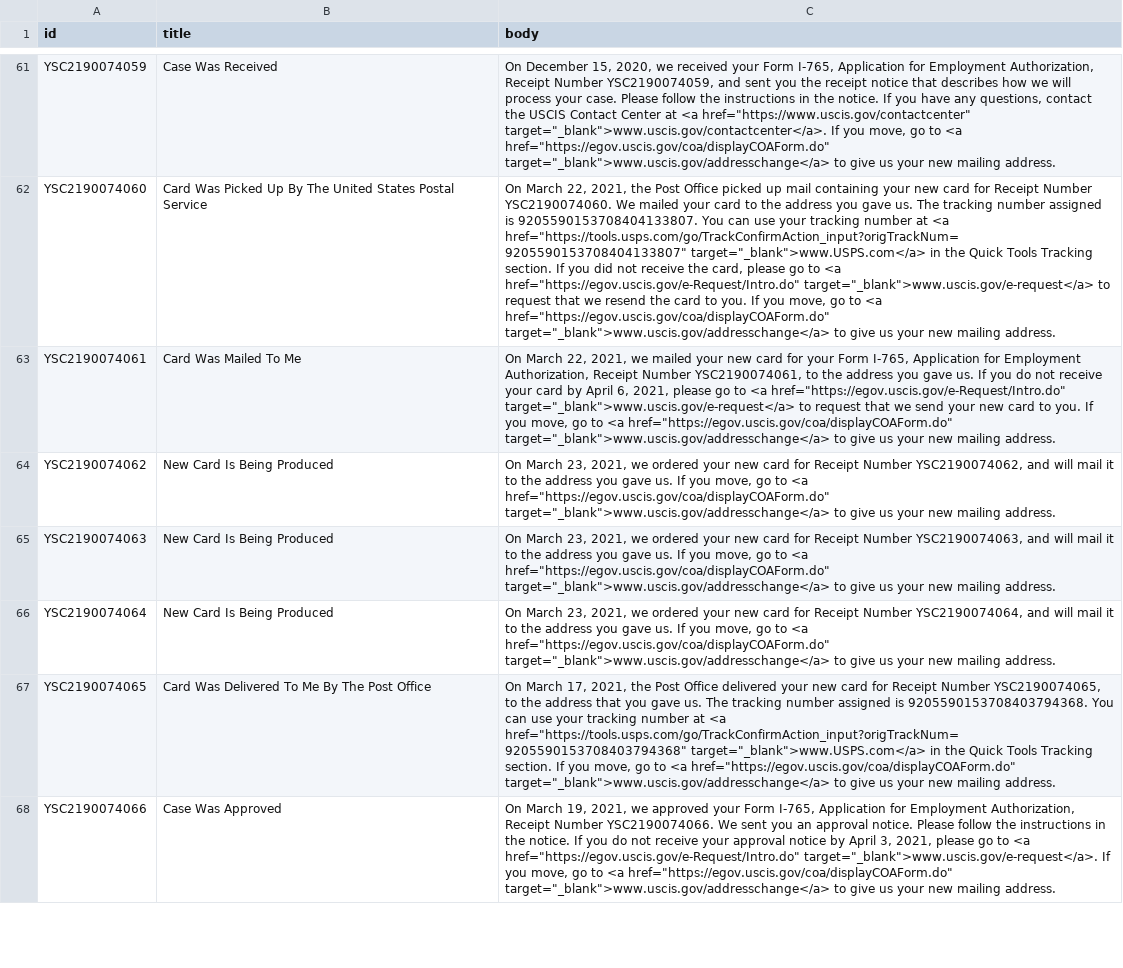
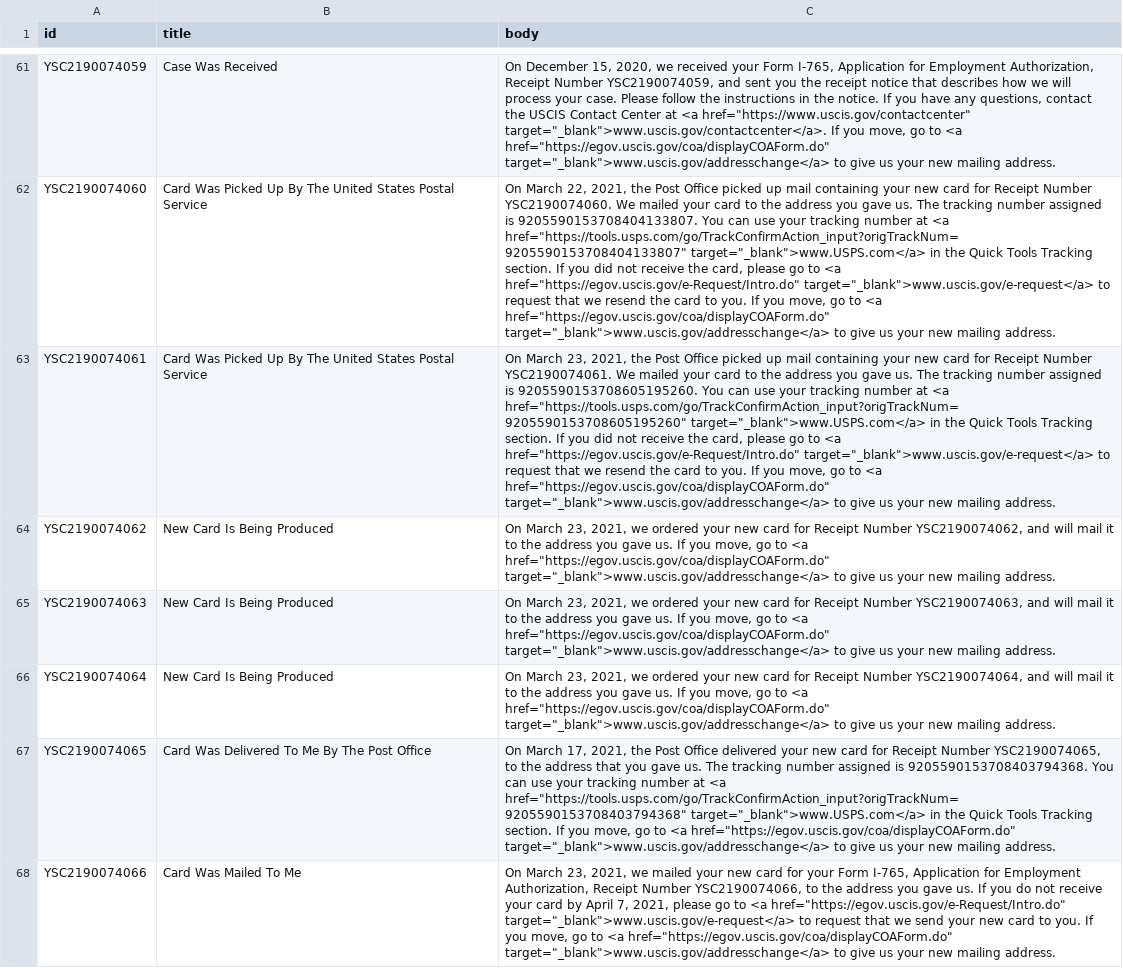
Before and after one commit to opt-lol/opt-data, a CSV file: data/YSC2190074.csv, drawn as a sheet; only a part is shown, gaps mark what is left out; the diff covers the shown part only; the diff names each change by its address in the sheet, - before the commit and + after, or states it on an @@ line.

```diff
--- a/data/YSC2190074.csv
+++ b/data/YSC2190074.csv
-B63 (title): Card Was Mailed To Me
+B63 (title): Card Was Picked Up By The United States Postal Service
-C63 (body): On March 22, 2021, we mailed your new card for your Form I-765, Application for Employment Authorization, Receipt Number YSC2190074061, to the address you gave us. If you do not receive your card by April 6, 2021, please go to <a href="https://egov.uscis.gov/e-Request/Intro.do" target="_blank">www.uscis.gov/e-request</a> to request that we send your new card to…
+C63 (body): On March 23, 2021, the Post Office picked up mail containing your new card for Receipt Number YSC2190074061. We mailed your card to the address you gave us. The tracking number assigned is 9205590153708605195260. You can use your tracking number at <a href="https://tools.usps.com/go/TrackConfirmAction_input?origTrackNum=9205590153708605195260" target="_blank">www.USPS.com</a> in the Quick Tools Tracking section. If you did not receive the card, please go to <a href="https://egov.uscis.gov/e-Request/Intro.do" target="_blank">www.uscis.gov/e-request</a> to request that we resend the card to…
-B68 (title): Case Was Approved
+B68 (title): Card Was Mailed To Me
-C68 (body): On March 19, 2021, we approved your Form I-765, Application for Employment Authorization, Receipt Number YSC2190074066. We sent you an approval notice. Please follow the instructions in the notice. If you do not receive your approval notice by April 3, 2021, please go to <a href="https://egov.uscis.gov/e-Request/Intro.do" target="_blank">www.uscis.gov/e-request</a>. If you…
+C68 (body): On March 23, 2021, we mailed your new card for your Form I-765, Application for Employment Authorization, Receipt Number YSC2190074066, to the address you gave us. If you do not receive your card by April 7, 2021, please go to <a href="https://egov.uscis.gov/e-Request/Intro.do" target="_blank">www.uscis.gov/e-request</a> to request that we send your new card to you. If you…
```
Also changed, not shown: 72 edited cells elsewhere in this file, data/YSC2190042.csv, data/YSC2190052.csv, 51 other files.
